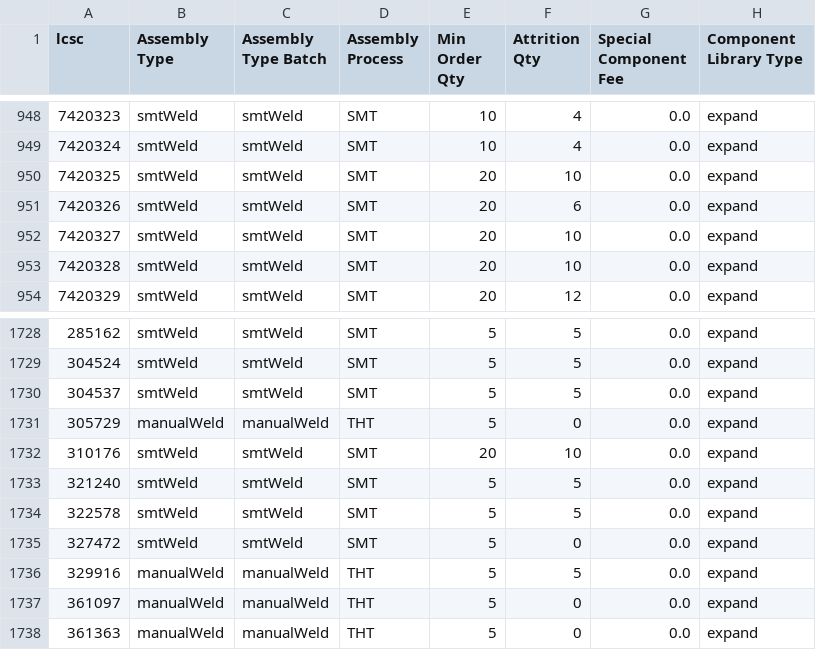
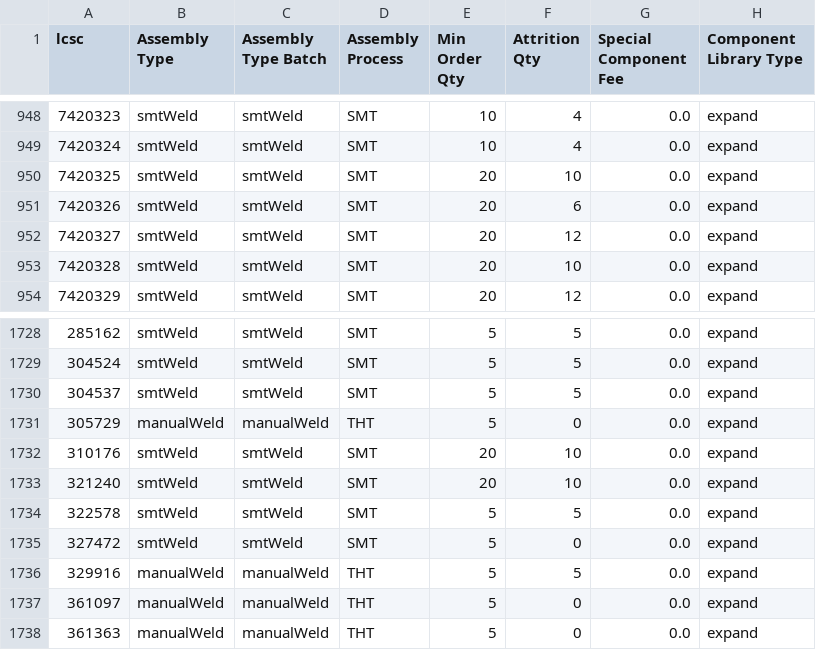
Before and after one commit to SimonAnnetts/jlcpcb-parts-database, a CSV file: scraped/assembly-details.csv, drawn as a sheet; only a part is shown, gaps mark what is left out.

```diff
--- a/scraped/assembly-details.csv
+++ b/scraped/assembly-details.csv
@@ -951,3 +951,3 @@ lcsc,Assembly Type,Assembly Type Batch,Assembly Process,Min Order Qty,Attrition
 7420326,smtWeld,smtWeld,SMT,20,6,0.0,expand
-7420327,smtWeld,smtWeld,SMT,20,10,0.0,expand
+7420327,smtWeld,smtWeld,SMT,20,12,0.0,expand
 7420328,smtWeld,smtWeld,SMT,20,10,0.0,expand
@@ -1732,3 +1732,3 @@ lcsc,Assembly Type,Assembly Type Batch,Assembly Process,Min Order Qty,Attrition
 310176,smtWeld,smtWeld,SMT,20,10,0.0,expand
-321240,smtWeld,smtWeld,SMT,5,5,0.0,expand
+321240,smtWeld,smtWeld,SMT,20,10,0.0,expand
 322578,smtWeld,smtWeld,SMT,5,5,0.0,expand
```
Also changed, not shown: scraped/ComponentList.csv.
